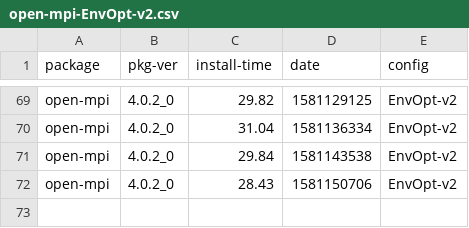
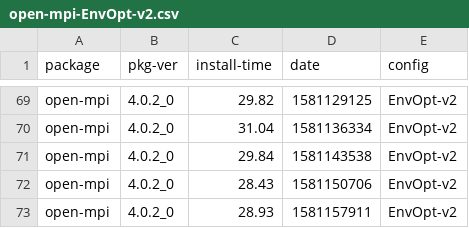
Before and after one commit to zbeekman/brew-GHA-profiling, a CSV file: open-mpi-EnvOpt-v2.csv, drawn as a sheet; only a part is shown, gaps mark what is left out; the diff names each change by its address in the sheet, - before the commit and + after, or states it on an @@ line.

```diff
--- a/open-mpi-EnvOpt-v2.csv
+++ b/open-mpi-EnvOpt-v2.csv
+row 73: open-mpi | 4.0.2_0 | 28.93 | 1581157911 | EnvOpt-v2
```
Also changed, not shown: gcc@8-EnvOpt-v2.csv, graphviz-EnvOpt-v2.csv.
